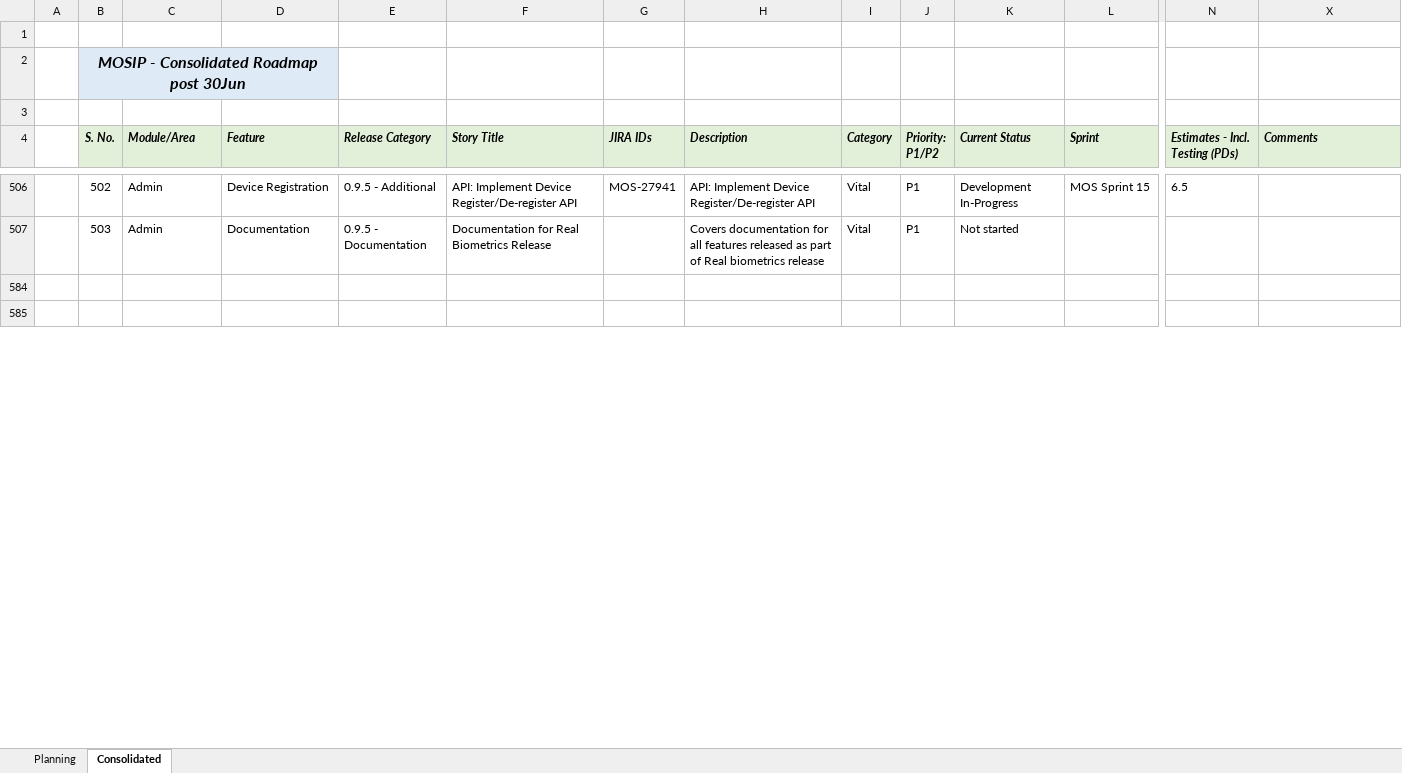
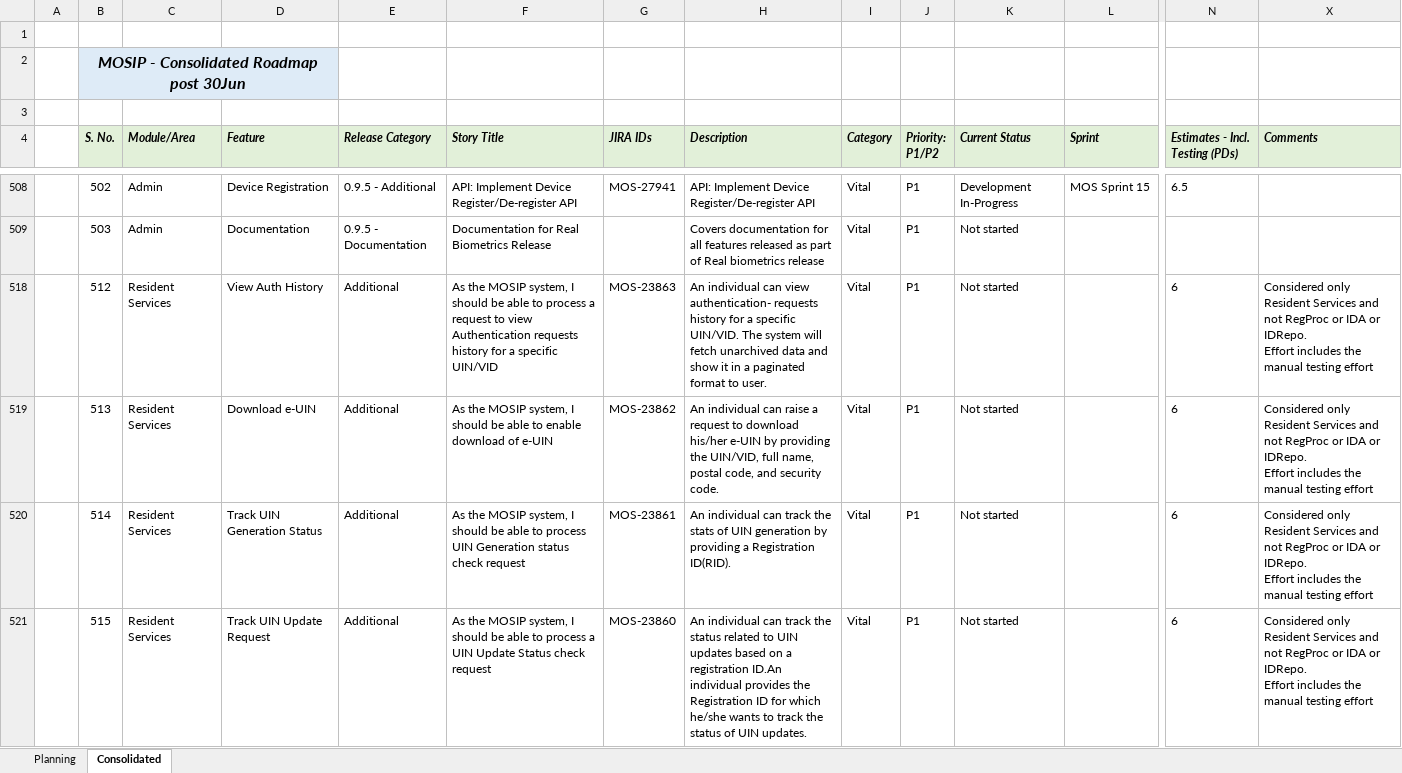
Before and after one commit to ssenmosip/mosip-temp-documentation, an Excel workbook: _files/requirements/MOSIP_Backlog_Consolidated.xlsx, sheet Consolidated, drawn as a sheet; only a part is shown, gaps mark what is left out; the shorter side is filled out with more unchanged rows; values as stored, in another font and other column widths than the file's, no borders; rows hold the shown columns only; ↵ is a line break in a cell; the diff covers the shown part only; the diff names each change by its address in the sheet, - before the commit and + after, or states it on an @@ line.

Commit message:
updated backlog sheet

```diff
--- a/_files/requirements/MOSIP_Backlog_Consolidated.xlsx (sheet Consolidated)
+++ b/_files/requirements/MOSIP_Backlog_Consolidated.xlsx (sheet Consolidated)
@@ row 518 unhidden:  | 512 | Resident Services | View Auth History | Additional | As the MOSIP system, I should be able to process a request to view Authentication requests history for a specific UIN/VID | MOS-23863 | An individual can view authentication- requests history for a specific UIN/VID. The system will fetch unarchived data and show it in a paginated format to user. | Vital | P1 | Not started |  | 6 | Considered only Resident Services and not RegProc or IDA or IDRepo. ↵ Effort includes the manual testing effort @@
@@ row 519 unhidden:  | 513 | Resident Services | Download e-UIN | Additional | As the MOSIP system, I should be able to enable download of e-UIN | MOS-23862 | An individual can raise a request to download his/her e-UIN by providing the UIN/VID, full name, postal code, and security code. | Vital | P1 | Not started |  | 6 | Considered only Resident Services and not RegProc or IDA or IDRepo. ↵ Effort includes the manual testing effort @@
@@ row 520 unhidden:  | 514 | Resident Services | Track UIN Generation Status | Additional | As the MOSIP system, I should be able to process UIN Generation status check request | MOS-23861 | An individual can track the stats of UIN generation by providing a Registration ID(RID). | Vital | P1 | Not started |  | 6 | Considered only Resident Services and not RegProc or IDA or IDRepo. ↵ Effort includes the manual testing effort @@
@@ row 521 unhidden:  | 515 | Resident Services | Track UIN Update Request | Additional | As the MOSIP system, I should be able to process a UIN Update Status check request | MOS-23860 | An individual can track the status related to UIN updates based on a registration ID.An individual provides the Registration ID for which he/she wants to track the status of UIN updates. | Vital | P1 | Not started |  | 6 | Considered only Resident Services and not RegProc or IDA or IDRepo. ↵ Effort includes the manual testing effort @@
```
Also changed, not shown: 155 hidden or unhidden rows and 13 edited cells elsewhere in this sheet, formulas that keep their value, hidden cells.
